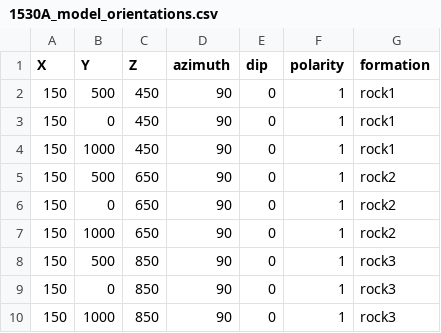
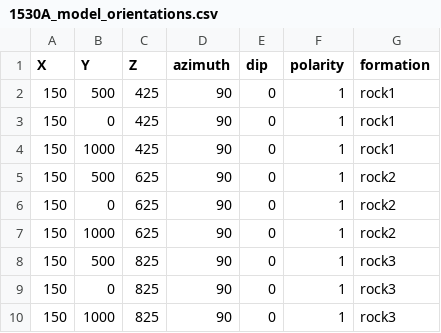
Before and after one commit to FisPrObXu/Brothers_Volc_NJUCYF, a CSV file: data_file/1530A/1530A_model_orientations.csv, drawn as a sheet.

Commit message:
Update 1530A_model_orientations.csv

```diff
--- a/data_file/1530A/1530A_model_orientations.csv
+++ b/data_file/1530A/1530A_model_orientations.csv
@@ -1,10 +1,10 @@
 X,Y,Z,azimuth,dip,polarity,formation
-150,500,450,90,0,1,rock1
-150,0,450,90,0,1,rock1
-150,1000,450,90,0,1,rock1
-150,500,650,90,0,1,rock2
-150,0,650,90,0,1,rock2
-150,1000,650,90,0,1,rock2
-150,500,850,90,0,1,rock3
-150,0,850,90,0,1,rock3
-150,1000,850,90,0,1,rock3
+150,500,425,90,0,1,rock1
+150,0,425,90,0,1,rock1
+150,1000,425,90,0,1,rock1
+150,500,625,90,0,1,rock2
+150,0,625,90,0,1,rock2
+150,1000,625,90,0,1,rock2
+150,500,825,90,0,1,rock3
+150,0,825,90,0,1,rock3
+150,1000,825,90,0,1,rock3
```
